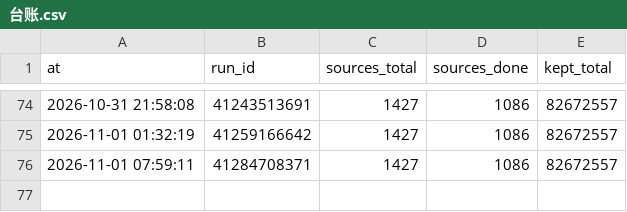
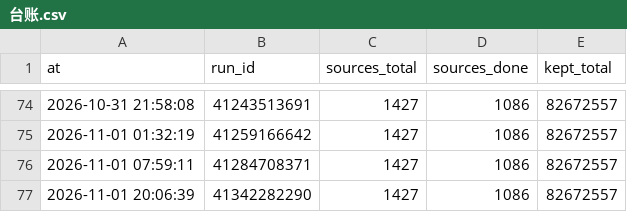
Before and after one commit to ip9988001/World-map-data, a CSV file: progress/台账.csv, drawn as a sheet; only a part is shown, gaps mark what is left out.

```diff
--- a/progress/台账.csv
+++ b/progress/台账.csv
@@ -76 +76,2 @@ at,run_id,sources_total,sources_done,kept_total
 2026-11-01 07:59:11,41284708371,1427,1086,82672557
+2026-11-01 20:06:39,41342282290,1427,1086,82672557
```
Also changed, not shown: data/源质量档案.csv, 4 other files.
